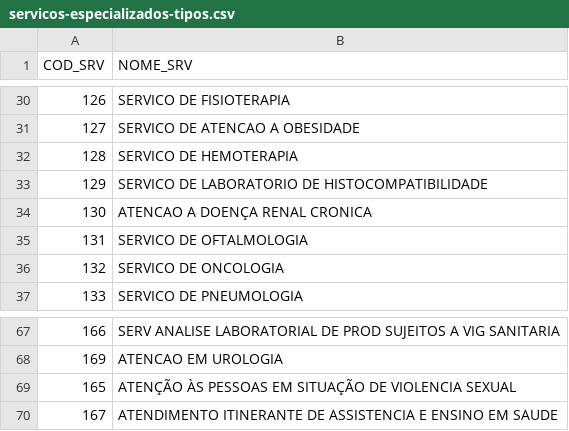
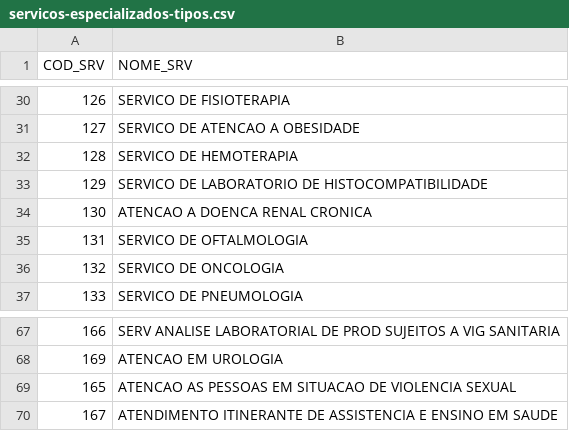
Before and after one commit to deivsonrayner/mestrado.java, a CSV file: src/servicos-especializados-tipos.csv, drawn as a sheet; only a part is shown, gaps mark what is left out.

```diff
--- a/src/servicos-especializados-tipos.csv
+++ b/src/servicos-especializados-tipos.csv
@@ -33,3 +33,3 @@ COD_SRV,NOME_SRV
 129,SERVICO DE LABORATORIO DE HISTOCOMPATIBILIDADE
-130,ATENCAO A DOENÇA RENAL CRONICA
+130,ATENCAO A DOENCA RENAL CRONICA
 131,SERVICO DE OFTALMOLOGIA
@@ -68,3 +68,3 @@ COD_SRV,NOME_SRV
 169,ATENCAO EM UROLOGIA
-165,ATENÇÃO ÀS PESSOAS EM SITUAÇÃO DE VIOLENCIA SEXUAL
+165,ATENCAO AS PESSOAS EM SITUACAO DE VIOLENCIA SEXUAL
 167,ATENDIMENTO ITINERANTE DE ASSISTENCIA E ENSINO EM SAUDE
```
Also changed, not shown: src/parametro-rede-classificadores.csv, src/servicos-especializados-classe.csv, 11 other files.
